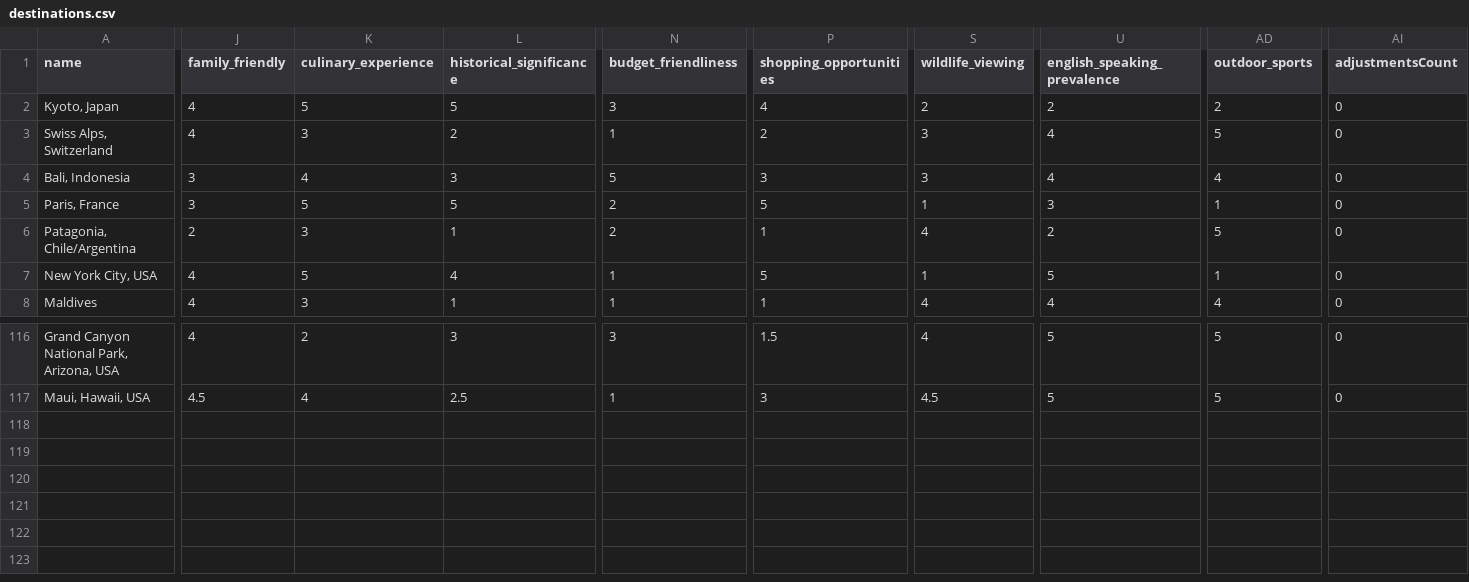
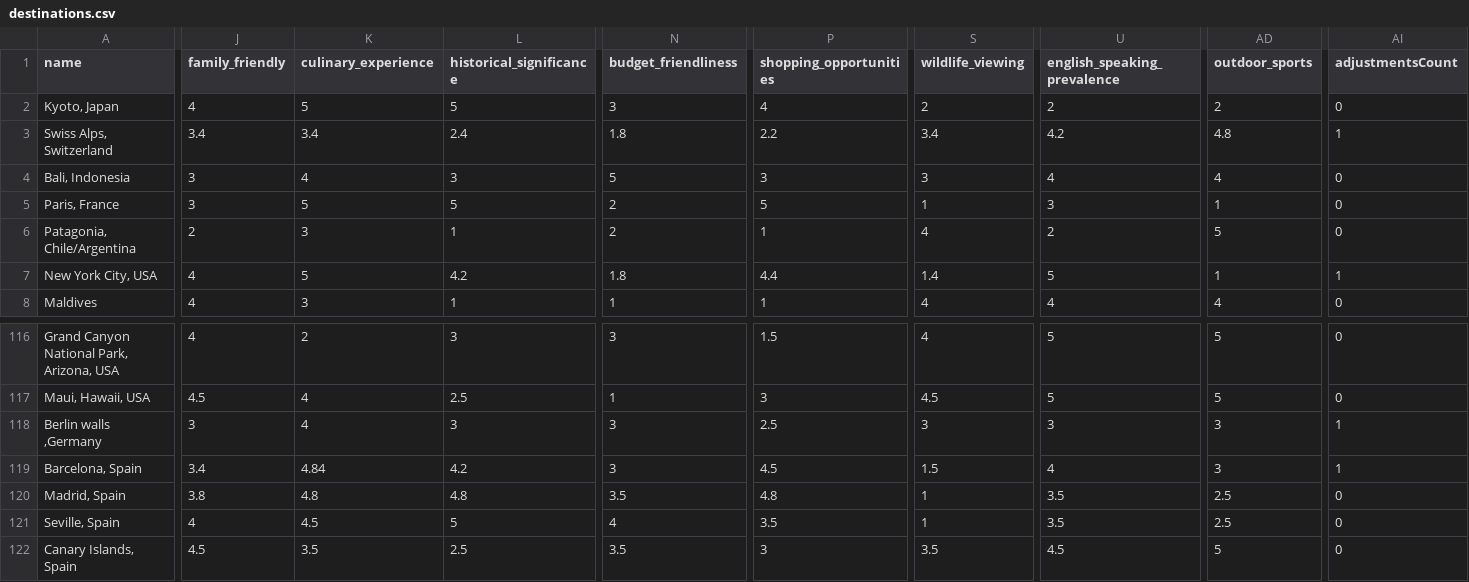
Before and after one commit to Jithu-9847/decision_companion, a CSV file: data/destinations.csv, drawn as a sheet; only a part is shown, gaps mark what is left out; rows hold the shown columns only; the diff covers the shown part only; the diff names each change by its address in the sheet, - before the commit and + after, or states it on an @@ line.

```diff
--- a/data/destinations.csv
+++ b/data/destinations.csv
-J3 (family_friendly): 4
+J3 (family_friendly): 3.4
-K3 (culinary_experience): 3
+K3 (culinary_experience): 3.4
-L3 (historical_significance): 2
+L3 (historical_significance): 2.4
-N3 (budget_friendliness): 1
+N3 (budget_friendliness): 1.8
-P3 (shopping_opportunities): 2
+P3 (shopping_opportunities): 2.2
-S3 (wildlife_viewing): 3
+S3 (wildlife_viewing): 3.4
-U3 (english_speaking_prevalence): 4
+U3 (english_speaking_prevalence): 4.2
-AD3 (outdoor_sports): 5
+AD3 (outdoor_sports): 4.8
-AI3 (adjustmentsCount): 0
+AI3 (adjustmentsCount): 1
-L7 (historical_significance): 4
+L7 (historical_significance): 4.2
-N7 (budget_friendliness): 1
+N7 (budget_friendliness): 1.8
-P7 (shopping_opportunities): 5
+P7 (shopping_opportunities): 4.4
-S7 (wildlife_viewing): 1
+S7 (wildlife_viewing): 1.4
-AI7 (adjustmentsCount): 0
+AI7 (adjustmentsCount): 1
+row 118: Berlin walls ,Germany | 3 | 4 | 3 | 3 | 2.5 | 3 | 3 | 3 | 1
+row 119: Barcelona, Spain | 3.4 | 4.84 | 4.2 | 3 | 4.5 | 1.5 | 4 | 3 | 1
+row 120: Madrid, Spain | 3.8 | 4.8 | 4.8 | 3.5 | 4.8 | 1 | 3.5 | 2.5 | 0
+row 121: Seville, Spain | 4 | 4.5 | 5 | 4 | 3.5 | 1 | 3.5 | 2.5 | 0
+row 122: Canary Islands, Spain | 4.5 | 3.5 | 2.5 | 3.5 | 3 | 3.5 | 4.5 | 5 | 0
```
Also changed, not shown: 4 edited cells elsewhere in this file, 3 other files.
